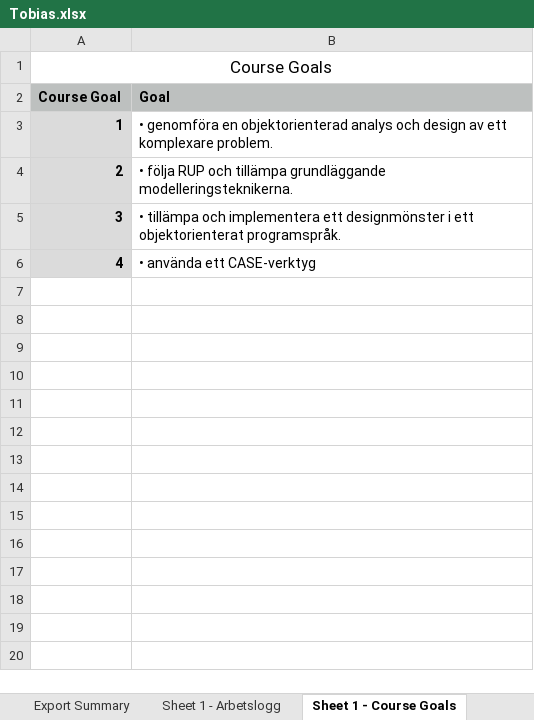
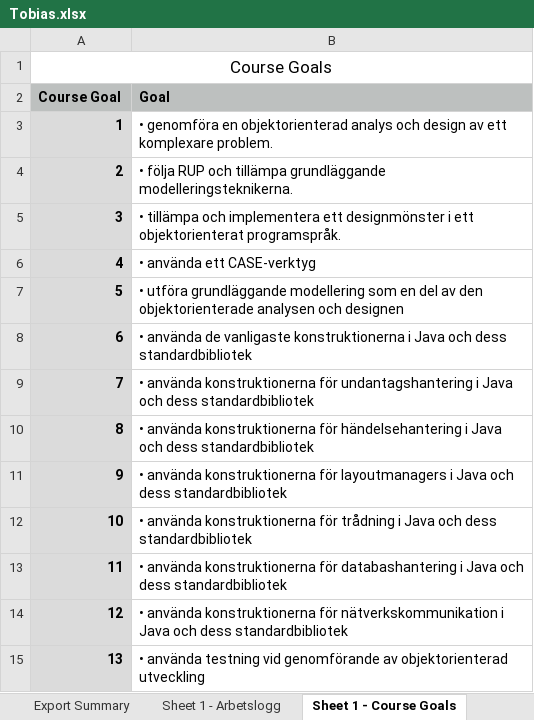
Before and after one commit to Tkocz/oomu15-project1, an Excel workbook: doc/worklogs/Tobias.xlsx, sheet Sheet 1 - Course Goals, drawn as a sheet; values as stored, in another font and other column widths than the file's, no borders; the diff names each change by its address in the sheet, - before the commit and + after, or states it on an @@ line.

```diff
--- a/doc/worklogs/Tobias.xlsx (sheet Sheet 1 - Course Goals)
+++ b/doc/worklogs/Tobias.xlsx (sheet Sheet 1 - Course Goals)
+row 7: 5 | • utföra grundläggande modellering som en del av den objektorienterade analysen och designen
+row 8: 6 | • använda de vanligaste konstruktionerna i Java och dess standardbibliotek
+row 9: 7 | • använda konstruktionerna för undantagshantering i Java och dess standardbibliotek
+row 10: 8 | • använda konstruktionerna för händelsehantering i Java och dess standardbibliotek
+row 11: 9 | • använda konstruktionerna för layoutmanagers i Java och dess standardbibliotek
+row 12: 10 | • använda konstruktionerna för trådning i Java och dess standardbibliotek
+row 13: 11 | • använda konstruktionerna för databashantering i Java och dess standardbibliotek
+row 14: 12 | • använda konstruktionerna för nätverkskommunikation i Java och dess standardbibliotek
+row 15: 13 | • använda testning vid genomförande av objektorienterad utveckling
```
Also changed, not shown: sheet Sheet 1 - Arbetslogg, sheet Sheet 1 - Use Cases.
